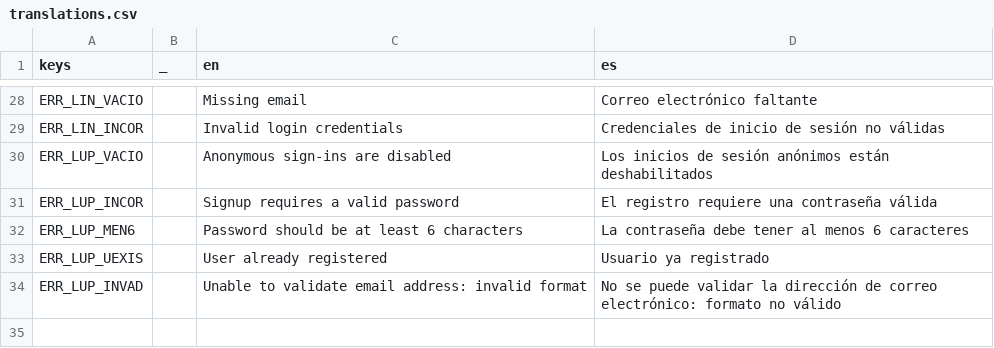
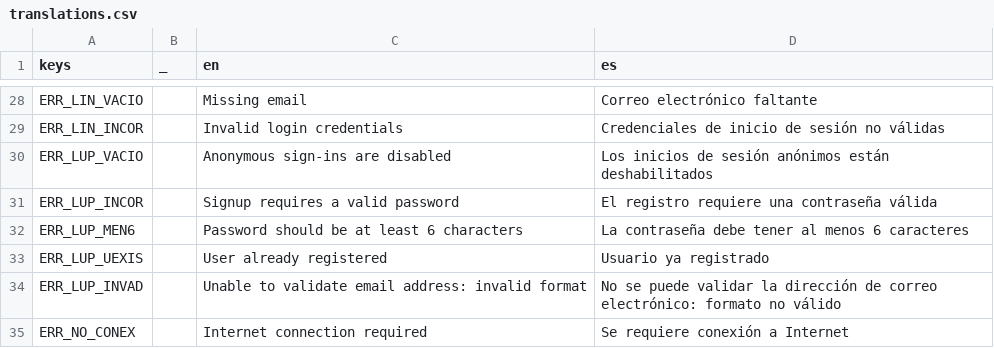
Before and after one commit to HugoReyHol/clon-flappy-bird, a CSV file: flappy-bird/ui/translation/translations.csv, drawn as a sheet; only a part is shown, gaps mark what is left out.

Commit message:
Añadida comprobacion de internet

```diff
--- a/flappy-bird/ui/translation/translations.csv
+++ b/flappy-bird/ui/translation/translations.csv
@@ -34 +34,2 @@ ERR_LUP_UEXIS,,User already registered,Usuario ya registrado
 ERR_LUP_INVAD,,Unable to validate email address: invalid format,No se puede validar la dirección de correo electrónico: formato no válido
+ERR_NO_CONEX,,Internet connection required,Se requiere conexión a Internet
```
Also changed, not shown: 1 other file.
